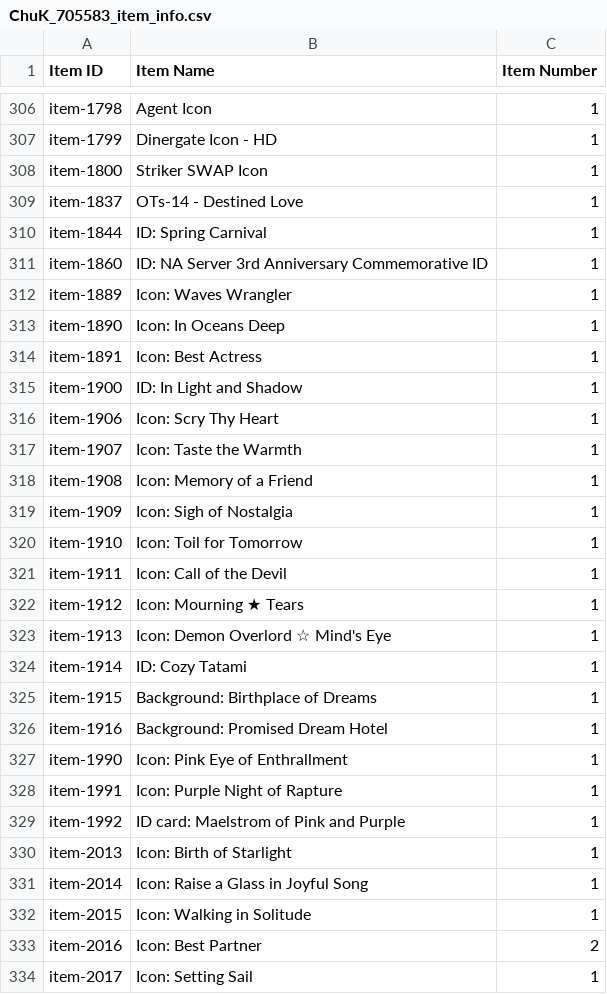
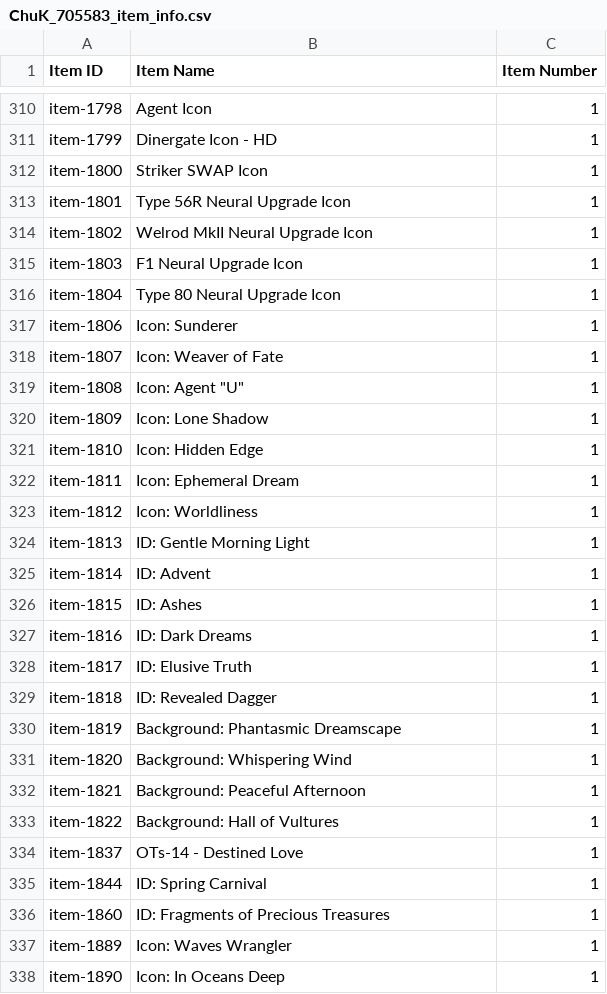
Before and after one commit to kchu-projects/girls-frontline-files, a CSV file: ChuK_705583_item_info.csv, drawn as a sheet; only a part is shown, gaps mark what is left out; the shorter side is filled out with more unchanged rows; the diff covers the shown part only.

```diff
--- a/ChuK_705583_item_info.csv
+++ b/ChuK_705583_item_info.csv
@@ -308,5 +312,26 @@ item-1799,Dinergate Icon - HD,1
 item-1800,Striker SWAP Icon,1
+item-1801,Type 56R Neural Upgrade Icon,1
+item-1802,Welrod MkII Neural Upgrade Icon,1
+item-1803,F1 Neural Upgrade Icon,1
+item-1804,Type 80 Neural Upgrade Icon,1
+item-1806,Icon: Sunderer,1
+item-1807,Icon: Weaver of Fate,1
+item-1808,Icon: Agent "U",1
+item-1809,Icon: Lone Shadow,1
+item-1810,Icon: Hidden Edge,1
+item-1811,Icon: Ephemeral Dream,1
+item-1812,Icon: Worldliness,1
+item-1813,ID: Gentle Morning Light,1
+item-1814,ID: Advent,1
+item-1815,ID: Ashes,1
+item-1816,ID: Dark Dreams,1
+item-1817,ID: Elusive Truth,1
+item-1818,ID: Revealed Dagger,1
+item-1819,Background: Phantasmic Dreamscape,1
+item-1820,Background: Whispering Wind,1
+item-1821,Background: Peaceful Afternoon,1
+item-1822,Background: Hall of Vultures,1
 item-1837,OTs-14 - Destined Love,1
 item-1844,ID: Spring Carnival,1
-item-1860,ID: NA Server 3rd Anniversary Commemorative ID,1
+item-1860,ID: Fragments of Precious Treasures,1
 item-1889,Icon: Waves Wrangler,1
```
Also changed, not shown: 10 added rows and 62 edited cells elsewhere in this file, ChuK_705583_coalition_info.csv, ChuK_705583_equip_info.csv, 2 other files.
